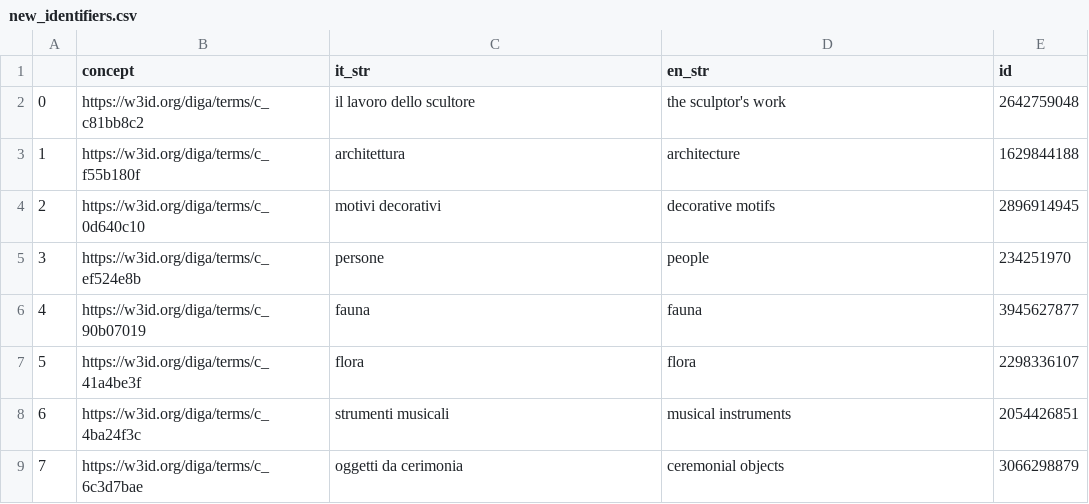
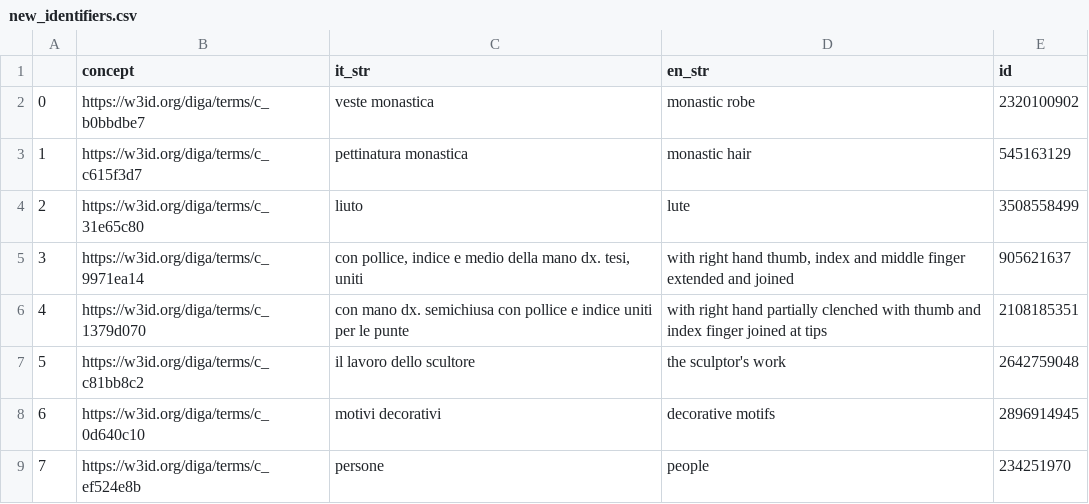
Before and after one commit to DiGArtefacts/repertorio, a CSV file: new_identifiers.csv, drawn as a sheet; only a part is shown; the shorter side is filled out with more unchanged rows; removed rows and columns are numbered as before the commit, all else as after; the diff covers the shown part only; the diff names each change by its address in the sheet, - before the commit and + after, or states it on an @@ line.

```diff
--- a/new_identifiers.csv
+++ b/new_identifiers.csv
+row 2: 0 | https://w3id.org/diga/terms/c_b0bbdbe7 | veste monastica | monastic robe | 2320100902
+row 3: 1 | https://w3id.org/diga/terms/c_c615f3d7 | pettinatura monastica | monastic hair | 545163129
+row 4: 2 | https://w3id.org/diga/terms/c_31e65c80 | liuto | lute | 3508558499
+row 5: 3 | https://w3id.org/diga/terms/c_9971ea14 | con pollice, indice e medio della mano dx. tesi, uniti | with right hand thumb, index and middle finger extended and joined | 905621637
+row 6: 4 | https://w3id.org/diga/terms/c_1379d070 | con mano dx. semichiusa con pollice e indice uniti per le punte | with right hand partially clenched with thumb and index finger joined at tips | 2108185351
@@ column A renumbered between rows 7 and 21 @@
-row 3: 1 | https://w3id.org/diga/terms/c_f55b180f | architettura | architecture | 1629844188
```
Also changed, not shown: 18 added rows and 3 edited cells elsewhere in this file, no_identifier.csv, 1 other file.
